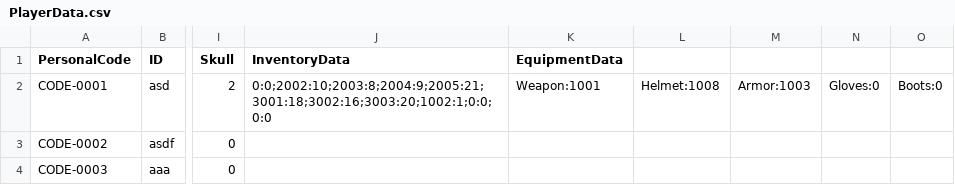
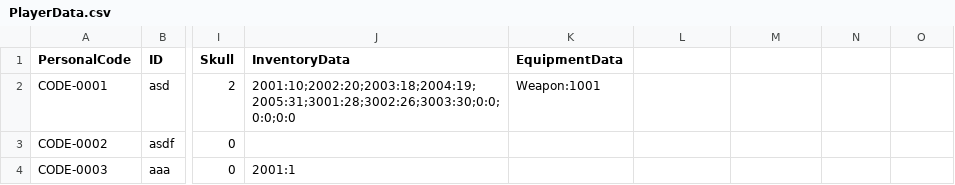
Before and after one commit to Yunbada/CSS_RPG, a CSV file: Assets/PlayerData.csv, drawn as a sheet; only a part is shown, gaps mark what is left out; the diff names each change by its address in the sheet, - before the commit and + after, or states it on an @@ line.

```diff
--- a/Assets/PlayerData.csv
+++ b/Assets/PlayerData.csv
-J2 (InventoryData): 0:0;2002:10;2003:8;2004:9;2005:21;3001:18;3002:16;3003:20;1002:1;0:0;0:0
+J2 (InventoryData): 2001:10;2002:20;2003:18;2004:19;2005:31;3001:28;3002:26;3003:30;0:0;0:0;0:0
-L2: Helmet:1008
+L2: (empty)
-M2: Armor:1003
+M2: (empty)
-N2: Gloves:0
+N2: (empty)
-O2: Boots:0
+O2: (empty)
-J4 (InventoryData): (empty)
+J4 (InventoryData): 2001:1
```
Also changed, not shown: 6 other files.
